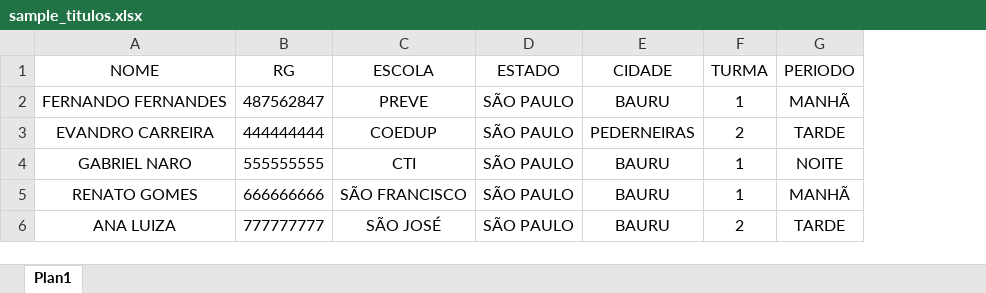
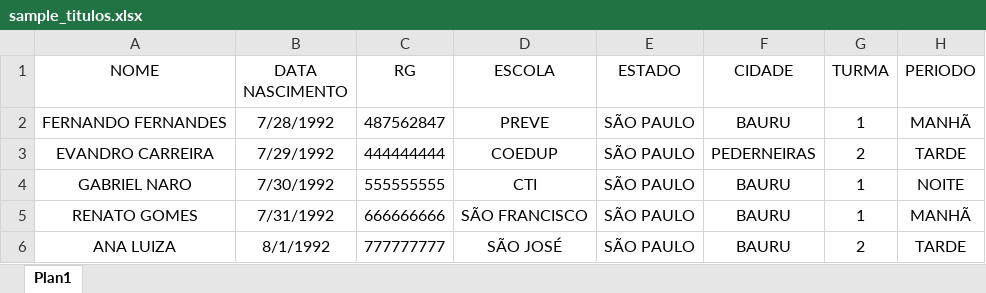
Before and after one commit to grupotesseract/acordorapido, an Excel workbook: public/sample_titulos.xlsx, sheet Plan1, drawn as a sheet; only a part is shown; values as stored, in another font and other column widths than the file's, no borders; table styles not drawn; the diff names each change by its address in the sheet, - before the commit and + after, or states it on an @@ line.

```diff
--- a/public/sample_titulos.xlsx (sheet Plan1)
+++ b/public/sample_titulos.xlsx (sheet Plan1)
+column B (DATA NASCIMENTO), rows 2-6: 7/28/1992 | 7/29/1992 | 7/30/1992 | 7/31/1992 | 8/1/1992
```
Also changed, not shown: 2 other files.
